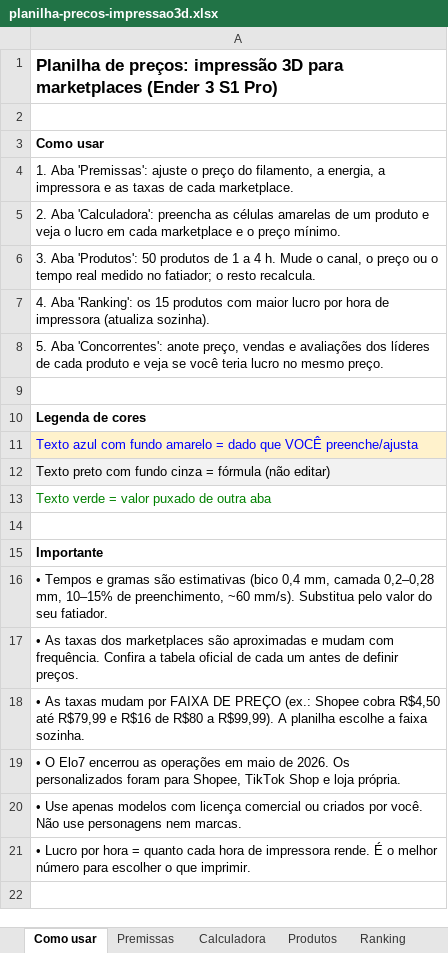
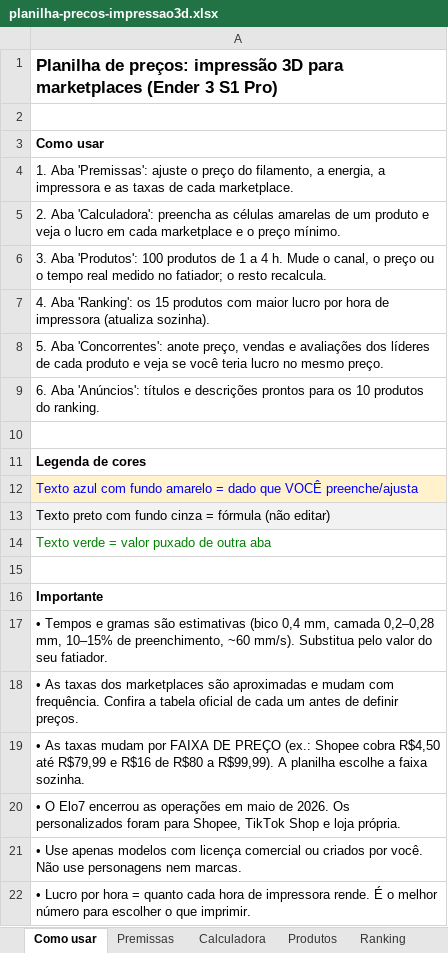
Before and after one commit to go-lissandro/impressora3d, an Excel workbook: planilha-precos-impressao3d.xlsx, sheet Como usar, drawn as a sheet; values as stored, in another font and other column widths than the file's, no borders; the diff names each change by its address in the sheet, - before the commit and + after, or states it on an @@ line.

```diff
--- a/planilha-precos-impressao3d.xlsx (sheet Como usar)
+++ b/planilha-precos-impressao3d.xlsx (sheet Como usar)
-A6: …Aba 'Produtos': 50 produtos de…
+A6: …Aba 'Produtos': 100 produtos de…
+row 9: 6. Aba 'Anúncios': títulos e descrições prontos para os 10 produtos do ranking.
```
Also changed, not shown: sheet Produtos, sheet Ranking, other sheet tabs, formulas that keep their value, hidden cells, 3 other files.
